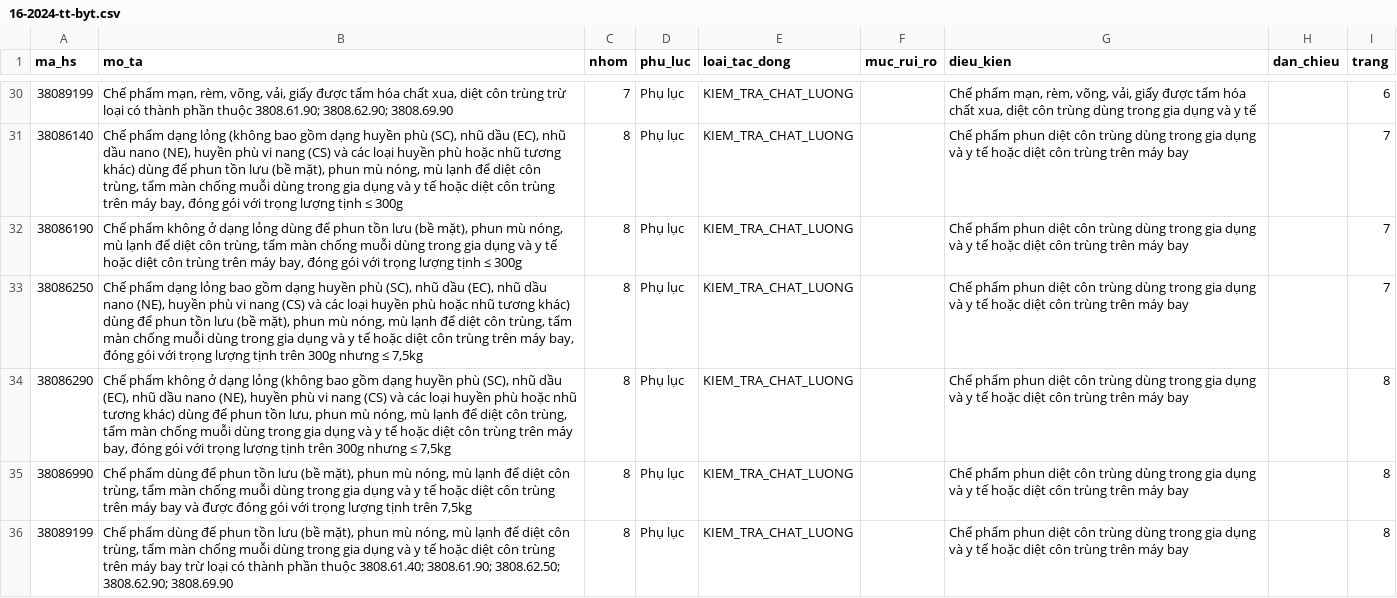
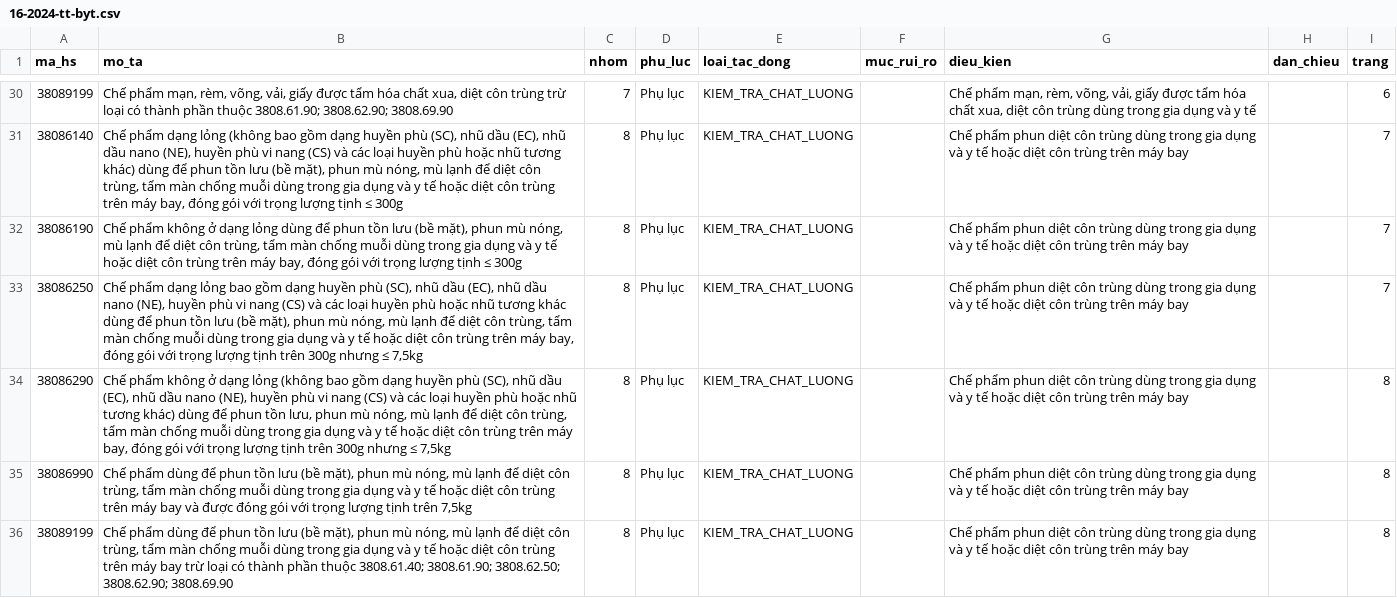
Before and after one commit to ozvietnam/oz-wiki-plhq, a CSV file: danh-muc/16-2024-tt-byt.csv, drawn as a sheet; only a part is shown, gaps mark what is left out.

Commit message:
danh-muc-hs: ghép ngữ cảnh nhóm cha cho 333 dòng Loại khác trên 765-qd-bct-2019.csv và sửa 11 dòng cắt chữ/lệch ngoặc trên 5 bảng (OZV-1685) (#548)
- Ghép ngữ cảnh nhóm cha đầy đủ (nhóm 4 số, phân nhóm cha, phân nhóm con) theo Phụ lục DOCX gốc 765/QĐ-BCT và Biểu thuế TT 31/2022/TT-BTC cho toàn bộ 333 dòng Loại khác cộc lốc trên danh-muc/765-qd-bct-2019.csv (333 -> 0 dòng, giữ nguyên 1.407 dòng dữ liệu).
- Sửa dứt điểm 11 dòng cắt chữ, lệch dấu ngoặc đơn và viết thường đầu câu trên 5 bảng: 17-2023-tt-bnnptnt.csv (4 dòng: L394, L415, L422, L449), 27-2026-tt-bnnmt.csv (3 dòng: L74, L473, L474), 33-2026-tt-bct.csv (1 dòng: L8), 16-2024-tt-byt.csv (1 dòng: L33), 09-2024-tt-byt.csv (2 dòng: L162, L1809).
- Cả 6 bảng đạt bad_lower=0, bad_paren=0, dan_chieu trống 100%.

Co-authored-by: Paperclip tho-bo-ba-01 (OZ) <oz-tho@oz.noi-bo>
Co-authored-by: Paperclip <noreply@paperclip.ing>

```diff
--- a/danh-muc/16-2024-tt-byt.csv
+++ b/danh-muc/16-2024-tt-byt.csv
@@ -32,3 +32,3 @@ ma_hs,mo_ta,nhom,phu_luc,loai_tac_dong,muc_rui_ro,dieu_kien,dan_chieu,trang
 38086190,"Chế phẩm không ở dạng lỏng dùng để phun tồn lưu (bề mặt), phun mù nóng, mù lạnh để diệt côn trùng, tẩm màn chống muỗi dùng trong gia dụng và y tế hoặc diệt côn trùng trên máy bay, đóng gói với trọng lượng tịnh ≤ 300g",8,Phụ lục,KIEM_TRA_CHAT_LUONG,,Chế phẩm phun diệt côn trùng dùng trong gia dụng và y tế hoặc diệt côn trùng trên máy bay,,7
-38086250,"Chế phẩm dạng lỏng bao gồm dạng huyền phù (SC), nhũ dầu (EC), nhũ dầu nano (NE), huyền phù vi nang (CS) và các loại huyền phù hoặc nhũ tương khác) dùng để phun tồn lưu (bề mặt), phun mù nóng, mù lạnh để diệt côn trùng, tẩm màn chống muỗi dùng trong gia dụng và y tế hoặc diệt côn trùng trên máy bay, đóng gói với trọng lượng tịnh trên 300g nhưng ≤ 7,5kg",8,Phụ lục,KIEM_TRA_CHAT_LUONG,,Chế phẩm phun diệt côn trùng dùng trong gia dụng và y tế hoặc diệt côn trùng trên máy bay,,7
+38086250,"Chế phẩm dạng lỏng bao gồm dạng huyền phù (SC), nhũ dầu (EC), nhũ dầu nano (NE), huyền phù vi nang (CS) và các loại huyền phù hoặc nhũ tương khác dùng để phun tồn lưu (bề mặt), phun mù nóng, mù lạnh để diệt côn trùng, tẩm màn chống muỗi dùng trong gia dụng và y tế hoặc diệt côn trùng trên máy bay, đóng gói với trọng lượng tịnh trên 300g nhưng ≤ 7,5kg",8,Phụ lục,KIEM_TRA_CHAT_LUONG,,Chế phẩm phun diệt côn trùng dùng trong gia dụng và y tế hoặc diệt côn trùng trên máy bay,,7
 38086290,"Chế phẩm không ở dạng lỏng (không bao gồm dạng huyền phù (SC), nhũ dầu (EC), nhũ dầu nano (NE), huyền phù vi nang (CS) và các loại huyền phù hoặc nhũ tương khác) dùng để phun tồn lưu, phun mù nóng, mù lạnh để diệt côn trùng, tẩm màn chống muỗi dùng trong gia dụng và y tế hoặc diệt côn trùng trên máy bay, đóng gói với trọng lượng tịnh trên 300g nhưng ≤ 7,5kg",8,Phụ lục,KIEM_TRA_CHAT_LUONG,,Chế phẩm phun diệt côn trùng dùng trong gia dụng và y tế hoặc diệt côn trùng trên máy bay,,8
```
Also changed, not shown: danh-muc/09-2024-tt-byt.csv, danh-muc/17-2023-tt-bnnptnt.csv, 3 other files.
